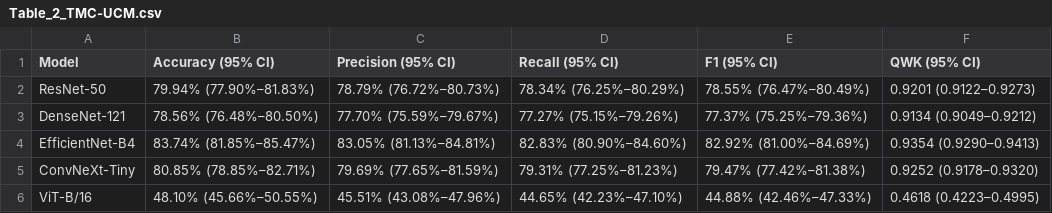
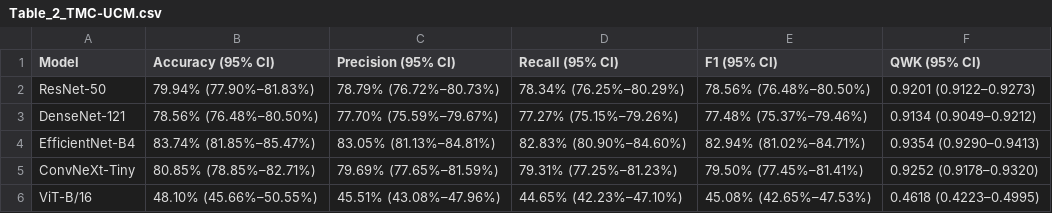
Before and after one commit to MuhammadAliffandy/colonomind-train, a CSV file: Manuscript_Consistent_Results/Table_2_TMC-UCM.csv, drawn as a sheet.

```diff
--- a/Manuscript_Consistent_Results/Table_2_TMC-UCM.csv
+++ b/Manuscript_Consistent_Results/Table_2_TMC-UCM.csv
@@ -1,6 +1,6 @@
 Model,Accuracy (95% CI),Precision (95% CI),Recall (95% CI),F1 (95% CI),QWK (95% CI)
-ResNet-50,79.94% (77.90%–81.83%),78.79% (76.72%–80.73%),78.34% (76.25%–80.29%),78.55% (76.47%–80.49%),0.9201 (0.9122–0.9273)
-DenseNet-121,78.56% (76.48%–80.50%),77.70% (75.59%–79.67%),77.27% (75.15%–79.26%),77.37% (75.25%–79.36%),0.9134 (0.9049–0.9212)
-EfficientNet-B4,83.74% (81.85%–85.47%),83.05% (81.13%–84.81%),82.83% (80.90%–84.60%),82.92% (81.00%–84.69%),0.9354 (0.9290–0.9413)
-ConvNeXt-Tiny,80.85% (78.85%–82.71%),79.69% (77.65%–81.59%),79.31% (77.25%–81.23%),79.47% (77.42%–81.38%),0.9252 (0.9178–0.9320)
-ViT-B/16,48.10% (45.66%–50.55%),45.51% (43.08%–47.96%),44.65% (42.23%–47.10%),44.88% (42.46%–47.33%),0.4618 (0.4223–0.4995)
+ResNet-50,79.94% (77.90%–81.83%),78.79% (76.72%–80.73%),78.34% (76.25%–80.29%),78.56% (76.48%–80.50%),0.9201 (0.9122–0.9273)
+DenseNet-121,78.56% (76.48%–80.50%),77.70% (75.59%–79.67%),77.27% (75.15%–79.26%),77.48% (75.37%–79.46%),0.9134 (0.9049–0.9212)
+EfficientNet-B4,83.74% (81.85%–85.47%),83.05% (81.13%–84.81%),82.83% (80.90%–84.60%),82.94% (81.02%–84.71%),0.9354 (0.9290–0.9413)
+ConvNeXt-Tiny,80.85% (78.85%–82.71%),79.69% (77.65%–81.59%),79.31% (77.25%–81.23%),79.50% (77.45%–81.41%),0.9252 (0.9178–0.9320)
+ViT-B/16,48.10% (45.66%–50.55%),45.51% (43.08%–47.96%),44.65% (42.23%–47.10%),45.08% (42.65%–47.53%),0.4618 (0.4223–0.4995)
```
Also changed, not shown: Manuscript_Consistent_Results/Table_1_NTUH.csv, Manuscript_Consistent_Results/Table_3_LIMUC.csv, 4 other files.
